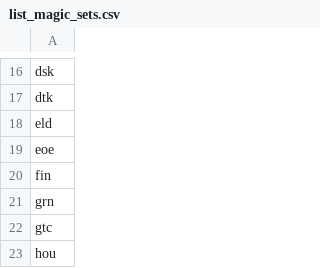
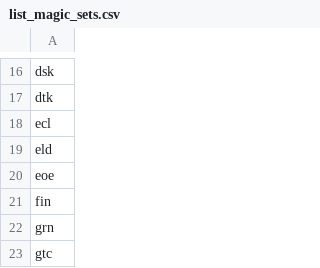
Before and after one commit to Ragdub/ELO_Brawl_Set, a CSV file: list_magic_sets.csv, drawn as a sheet; only a part is shown, gaps mark what is left out; the shorter side is filled out with more unchanged rows.

```diff
--- a/list_magic_sets.csv
+++ b/list_magic_sets.csv
@@ -17,2 +17,3 @@ dsk
 dtk
+ecl
 eld
```
Also changed, not shown: list_decks.csv, rencontres.csv, 12 other files.
